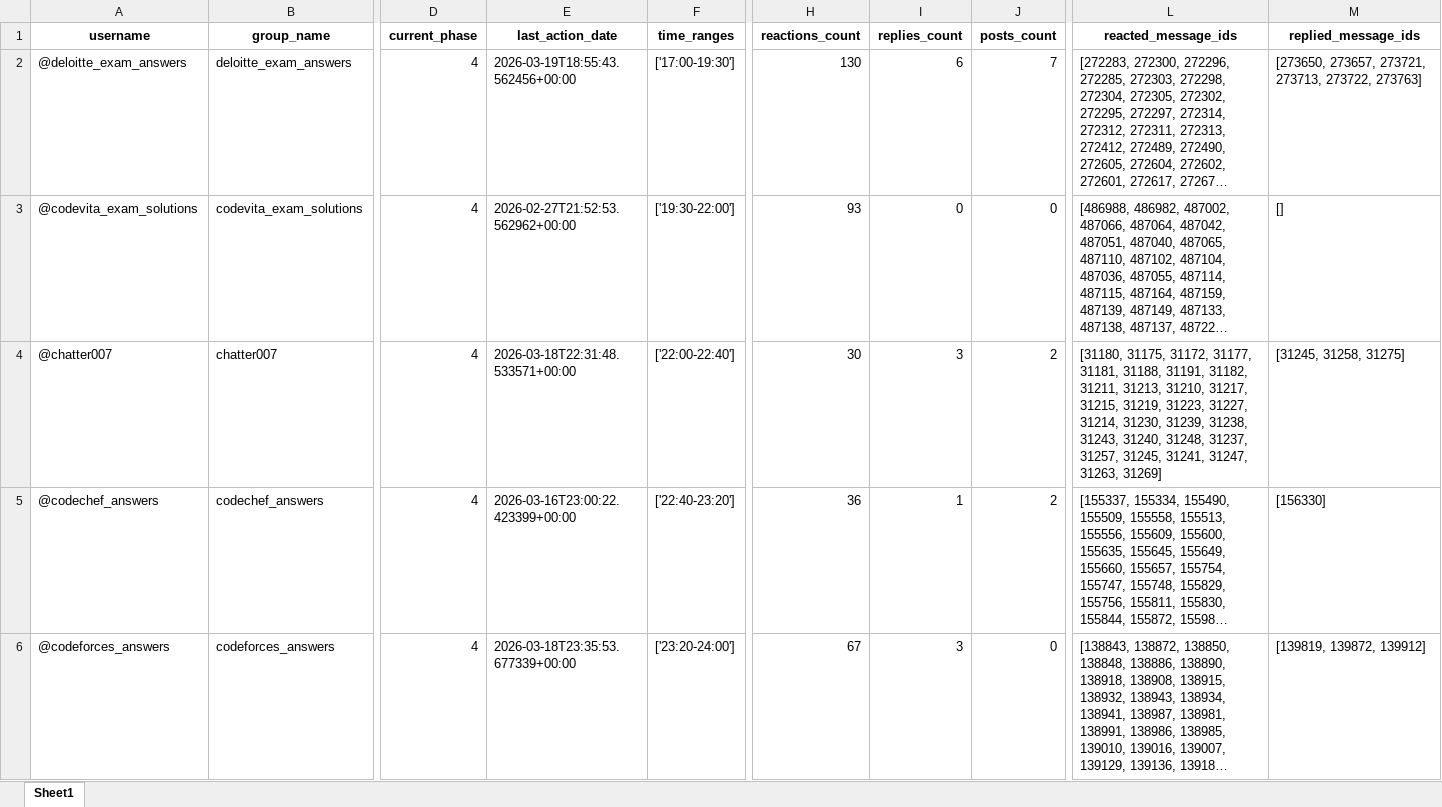
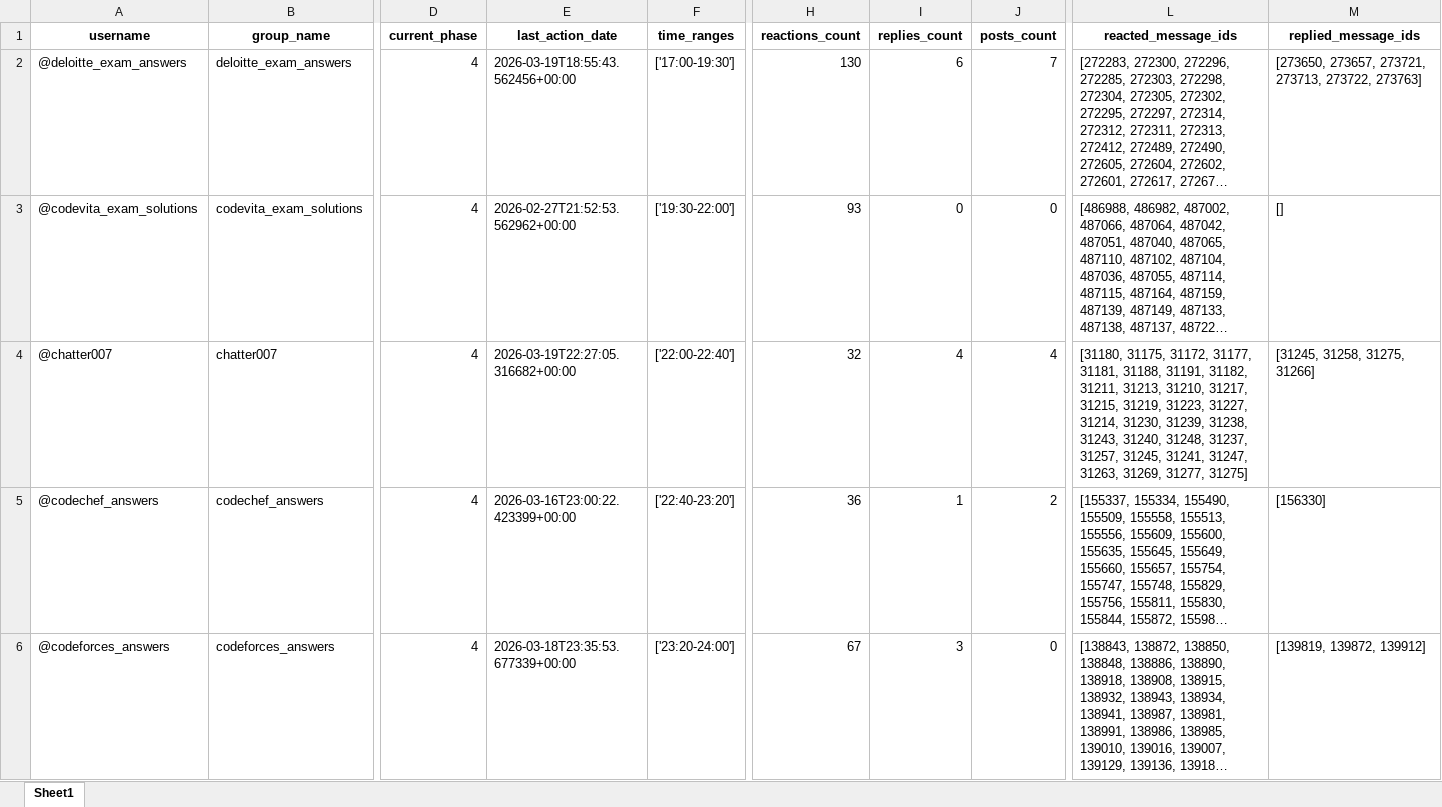
Before and after one commit to iit2022231-sys/Post_Updates_Job, an Excel workbook: group_promotion_service/data/groups_progress.xlsx, sheet Sheet1, drawn as a sheet; only a part is shown, gaps mark what is left out; long unchanged cells end in …; values as stored, in another font and other column widths than the file's, no borders; the diff names each change by its address in the sheet, - before the commit and + after, or states it on an @@ line.

```diff
--- a/group_promotion_service/data/groups_progress.xlsx (sheet Sheet1)
+++ b/group_promotion_service/data/groups_progress.xlsx (sheet Sheet1)
-E4 (last_action_date): 2026-03-18T22:31:48.533571+00:00
+E4 (last_action_date): 2026-03-19T22:27:05.316682+00:00
-H4 (reactions_count): 30
+H4 (reactions_count): 32
-I4 (replies_count): 3
+I4 (replies_count): 4
-J4 (posts_count): 2
+J4 (posts_count): 4
-L4 (reacted_message_ids): …31247, 31263, 31269]
+L4 (reacted_message_ids): …31247, 31263, 31269, 31277, 31275]
-M4 (replied_message_ids): [31245, 31258, 31275]
+M4 (replied_message_ids): [31245, 31258, 31275, 31266]
```
Also changed, not shown: Free_API_Load_balancer/Limits.xlsx, dm_promotion_service/data/users_engagement.xlsx, 2 other files.
